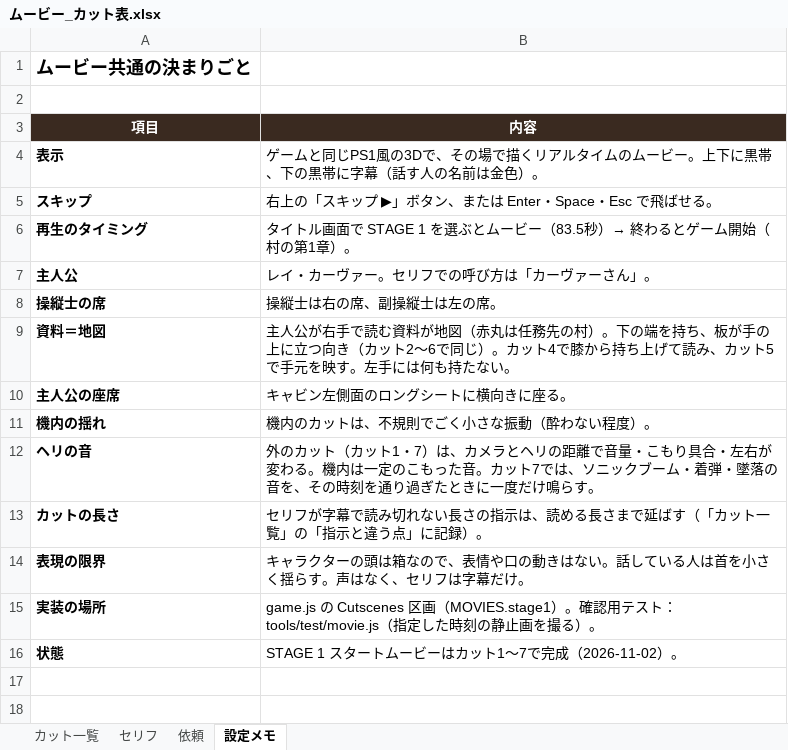
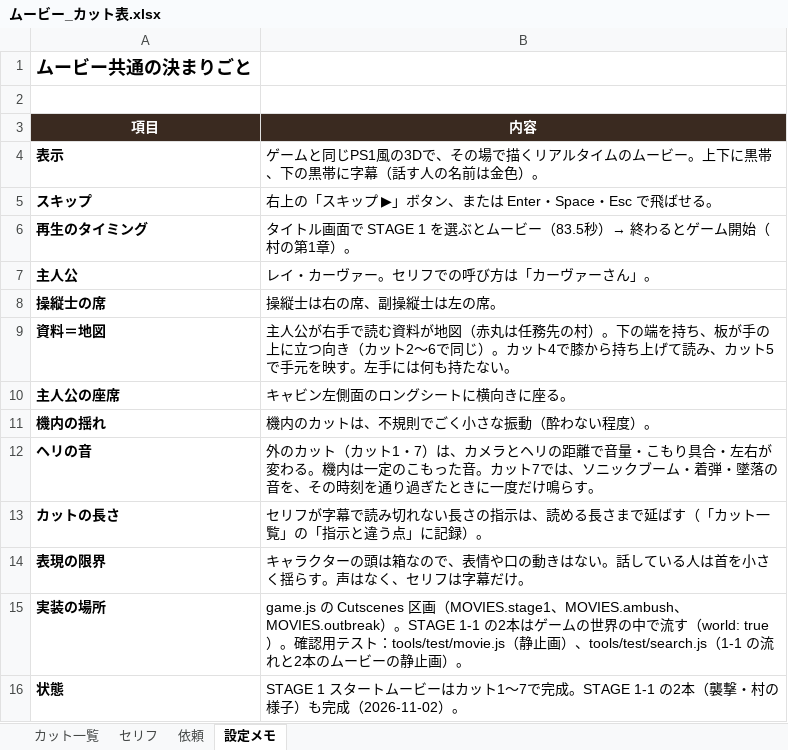
Before and after one commit to ryodai426/Crimsonhollow-, an Excel workbook: docs/ムービー_カット表.xlsx, sheet 設定メモ, drawn as a sheet; values as stored, in another font and other column widths than the file's, no borders; the diff names each change by its address in the sheet, - before the commit and + after, or states it on an @@ line.

```diff
--- a/docs/ムービー_カット表.xlsx (sheet 設定メモ)
+++ b/docs/ムービー_カット表.xlsx (sheet 設定メモ)
-B15 (内容): …区画（MOVIES.stage1）。確認用テスト：tools/test/movie.js（指定した時刻の静止画を撮る）。
+B15 (内容): …区画（MOVIES.stage1、MOVIES.ambush、MOVIES.outbreak）。STAGE 1-1 の2本はゲームの世界の中で流す（world: true）。確認用テスト：tools/test/movie.js（静止画）、tools/test/search.js（1-1 の流れと2本のムービーの静止画）。
-B16 (内容): …7で完成（2026-11-02）。
+B16 (内容): …7で完成。STAGE 1-1 の2本（襲撃・村の様子）も完成（2026-11-02）。
```
Also changed, not shown: sheet カット一覧, sheet セリフ, 7 other files.
